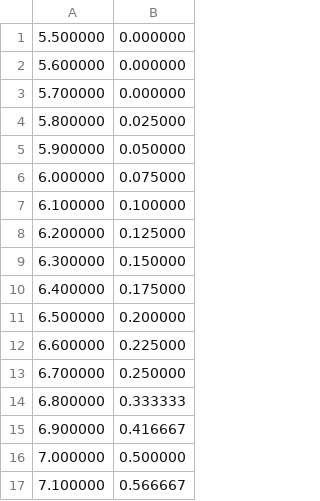
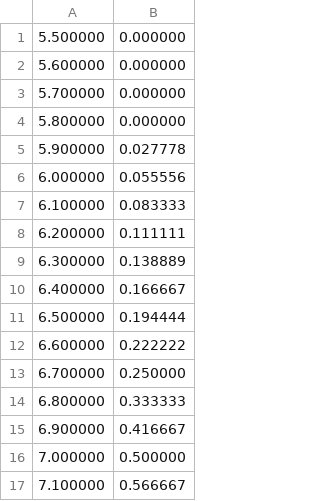
Before and after one commit to thingbaijam/detectpaleo, a CSV file: NZ_SurfaceRuptureProbability.csv, drawn as a sheet; only a part is shown.

```diff
--- a/NZ_SurfaceRuptureProbability.csv
+++ b/NZ_SurfaceRuptureProbability.csv
@@ -3,11 +3,11 @@
 5.700000,0.000000
-5.800000,0.025000
-5.900000,0.050000
-6.000000,0.075000
-6.100000,0.100000
-6.200000,0.125000
-6.300000,0.150000
-6.400000,0.175000
-6.500000,0.200000
-6.600000,0.225000
+5.800000,0.000000
+5.900000,0.027778
+6.000000,0.055556
+6.100000,0.083333
+6.200000,0.111111
+6.300000,0.138889
+6.400000,0.166667
+6.500000,0.194444
+6.600000,0.222222
 6.700000,0.250000
```
Also changed, not shown: PoD_NZNSHM2022.csv, 1 other file.
